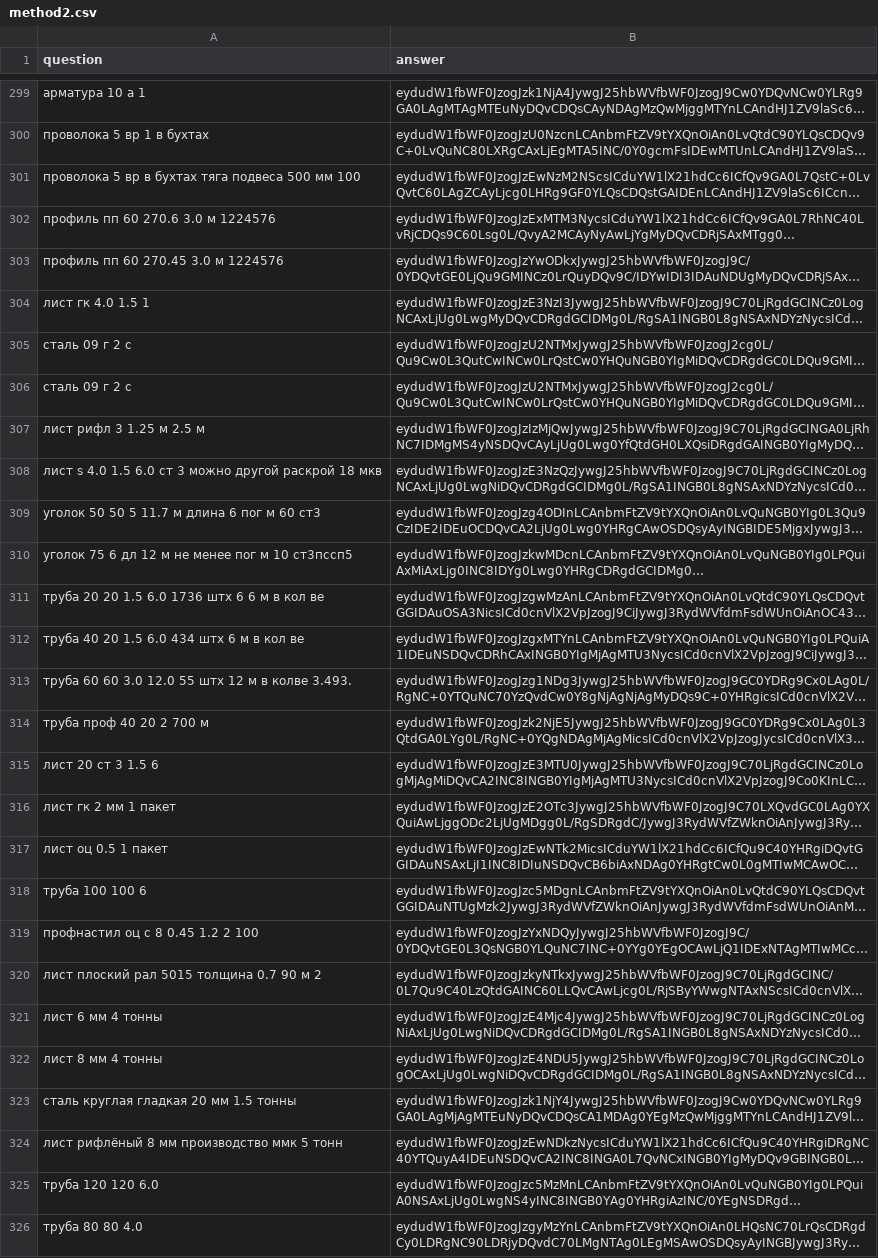
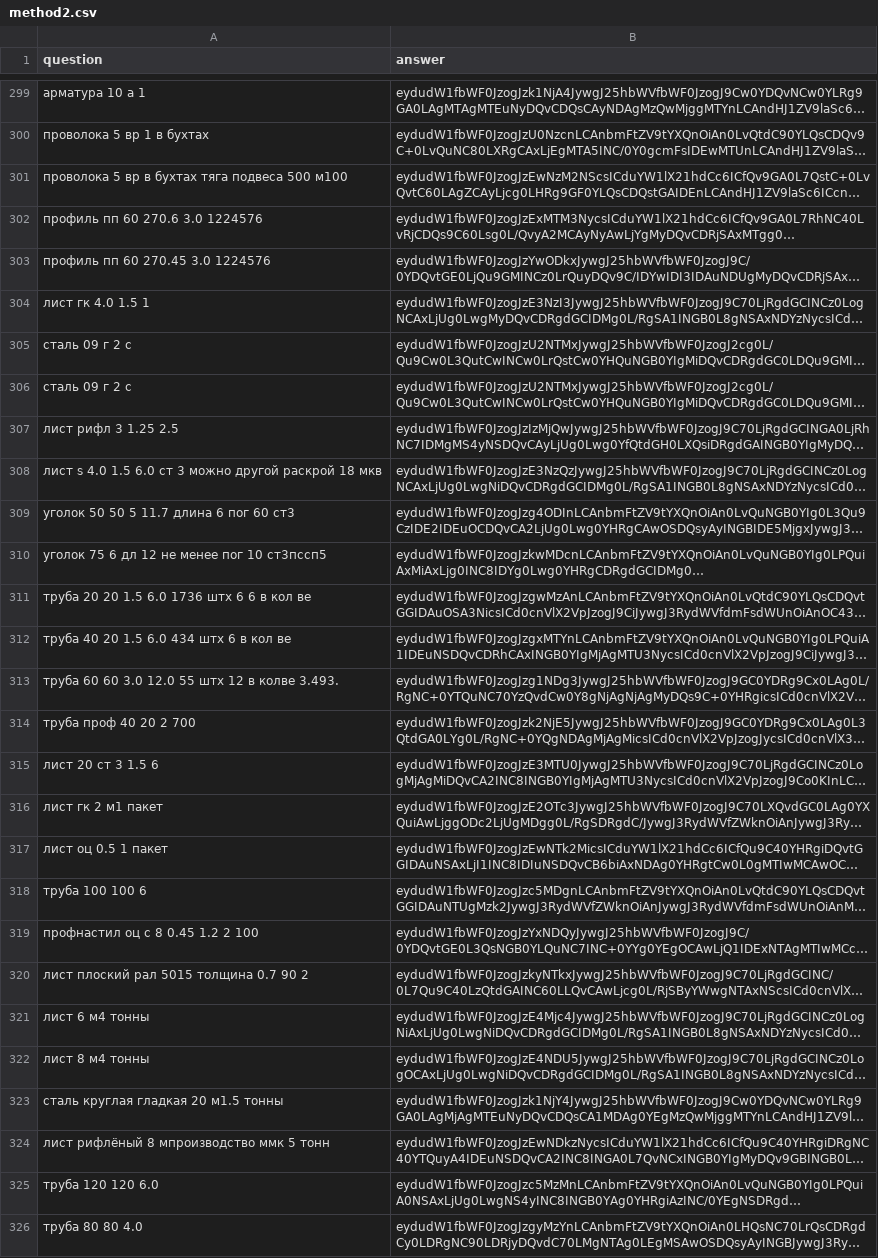
Before and after one commit to Leonn-Leon/Order_recognition, a CSV file: data/method2.csv, drawn as a sheet; only a part is shown, gaps mark what is left out; long unchanged cells end in …; the diff covers the shown part only; the diff names each change by its address in the sheet, - before the commit and + after, or states it on an @@ line.

```diff
--- a/data/method2.csv
+++ b/data/method2.csv
-A301 (question): …подвеса 500 мм 100
+A301 (question): …подвеса 500 м100
-A302 (question): профиль пп 60 270.6 3.0 м 1224576
+A302 (question): профиль пп 60 270.6 3.0 1224576
-A303 (question): профиль пп 60 270.45 3.0 м 1224576
+A303 (question): профиль пп 60 270.45 3.0 1224576
-A307 (question): лист рифл 3 1.25 м 2.5 м
+A307 (question): лист рифл 3 1.25 2.5
-A309 (question): уголок 50 50 5 11.7 м длина 6 пог м 60 ст3
+A309 (question): уголок 50 50 5 11.7 длина 6 пог 60 ст3
-A310 (question): уголок 75 6 дл 12 м не менее пог м 10 ст3пссп5
+A310 (question): уголок 75 6 дл 12 не менее пог 10 ст3пссп5
-A311 (question): труба 20 20 1.5 6.0 1736 штх 6 6 м в кол ве
+A311 (question): труба 20 20 1.5 6.0 1736 штх 6 6 в кол ве
-A312 (question): труба 40 20 1.5 6.0 434 штх 6 м в кол ве
+A312 (question): труба 40 20 1.5 6.0 434 штх 6 в кол ве
-A313 (question): …штх 12 м в колве…
+A313 (question): …штх 12 в колве…
-A314 (question): труба проф 40 20 2 700 м
+A314 (question): труба проф 40 20 2 700
-A316 (question): лист гк 2 мм 1 пакет
+A316 (question): лист гк 2 м1 пакет
-A320 (question): лист плоский рал 5015 толщина 0.7 90 м 2
+A320 (question): лист плоский рал 5015 толщина 0.7 90 2
-A321 (question): лист 6 мм 4 тонны
+A321 (question): лист 6 м4 тонны
-A322 (question): лист 8 мм 4 тонны
+A322 (question): лист 8 м4 тонны
-A323 (question): сталь круглая гладкая 20 мм 1.5 тонны
+A323 (question): сталь круглая гладкая 20 м1.5 тонны
-A324 (question): лист рифлёный 8 мм производство ммк 5 тонн
+A324 (question): лист рифлёный 8 мпроизводство ммк 5 тонн
```
Also changed, not shown: 1 added row and 129 edited cells elsewhere in this file, 1 other file.
